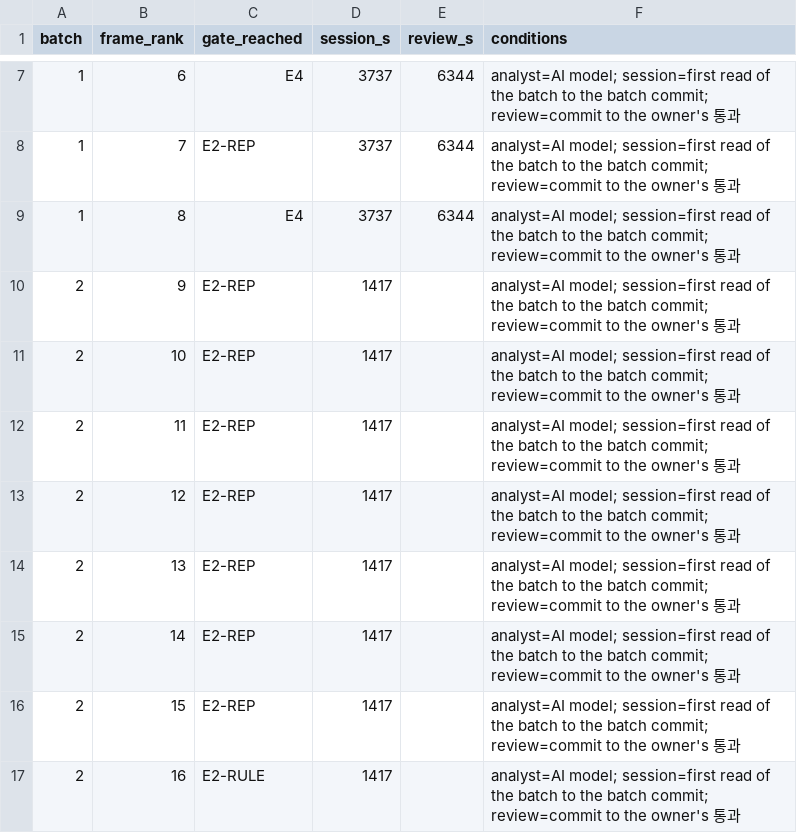
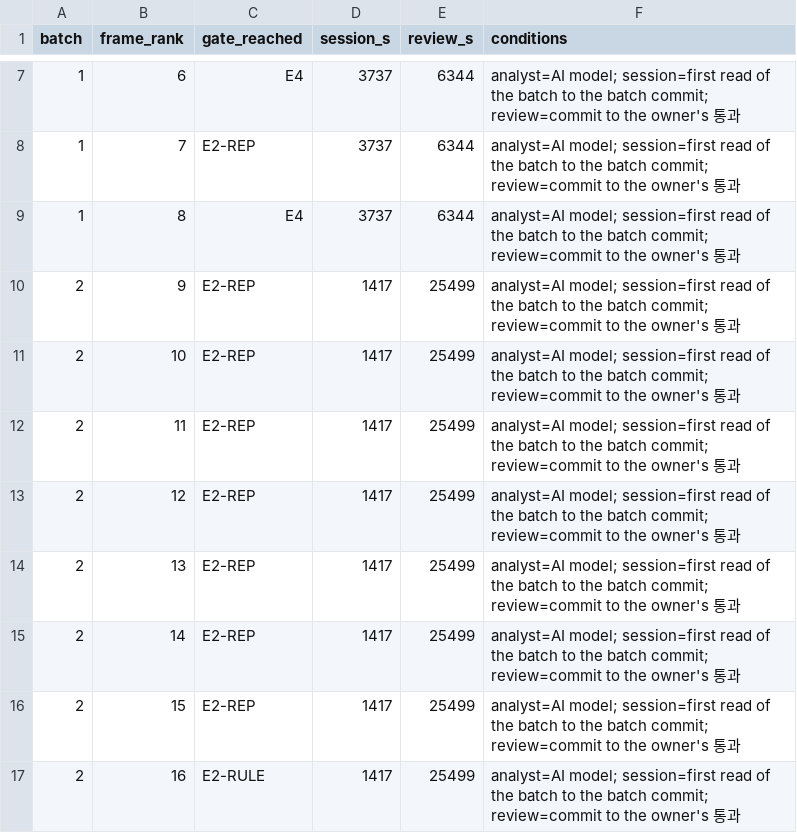
Before and after one commit to rohhj01-droid/red-team-spike, a TSV file: phase3_5/run2/screening_cost.tsv, drawn as a sheet; only a part is shown, gaps mark what is left out.

```diff
--- a/phase3_5/run2/screening_cost.tsv
+++ b/phase3_5/run2/screening_cost.tsv
@@ -9,9 +9,9 @@ batch	frame_rank	gate_reached	session_s	review_s	conditions
 1	8	E4	3737	6344	analyst=AI model; session=first read of the batch to the batch commit; review=commit to the owner's 통과
-2	9	E2-REP	1417		analyst=AI model; session=first read of the batch to the batch commit; review=commit to the owner's 통과
-2	10	E2-REP	1417		analyst=AI model; session=first read of the batch to the batch commit; review=commit to the owner's 통과
-2	11	E2-REP	1417		analyst=AI model; session=first read of the batch to the batch commit; review=commit to the owner's 통과
-2	12	E2-REP	1417		analyst=AI model; session=first read of the batch to the batch commit; review=commit to the owner's 통과
-2	13	E2-REP	1417		analyst=AI model; session=first read of the batch to the batch commit; review=commit to the owner's 통과
-2	14	E2-REP	1417		analyst=AI model; session=first read of the batch to the batch commit; review=commit to the owner's 통과
-2	15	E2-REP	1417		analyst=AI model; session=first read of the batch to the batch commit; review=commit to the owner's 통과
-2	16	E2-RULE	1417		analyst=AI model; session=first read of the batch to the batch commit; review=commit to the owner's 통과
+2	9	E2-REP	1417	25499	analyst=AI model; session=first read of the batch to the batch commit; review=commit to the owner's 통과
+2	10	E2-REP	1417	25499	analyst=AI model; session=first read of the batch to the batch commit; review=commit to the owner's 통과
+2	11	E2-REP	1417	25499	analyst=AI model; session=first read of the batch to the batch commit; review=commit to the owner's 통과
+2	12	E2-REP	1417	25499	analyst=AI model; session=first read of the batch to the batch commit; review=commit to the owner's 통과
+2	13	E2-REP	1417	25499	analyst=AI model; session=first read of the batch to the batch commit; review=commit to the owner's 통과
+2	14	E2-REP	1417	25499	analyst=AI model; session=first read of the batch to the batch commit; review=commit to the owner's 통과
+2	15	E2-REP	1417	25499	analyst=AI model; session=first read of the batch to the batch commit; review=commit to the owner's 통과
+2	16	E2-RULE	1417	25499	analyst=AI model; session=first read of the batch to the batch commit; review=commit to the owner's 통과
```
Also changed, not shown: 1 other file.
